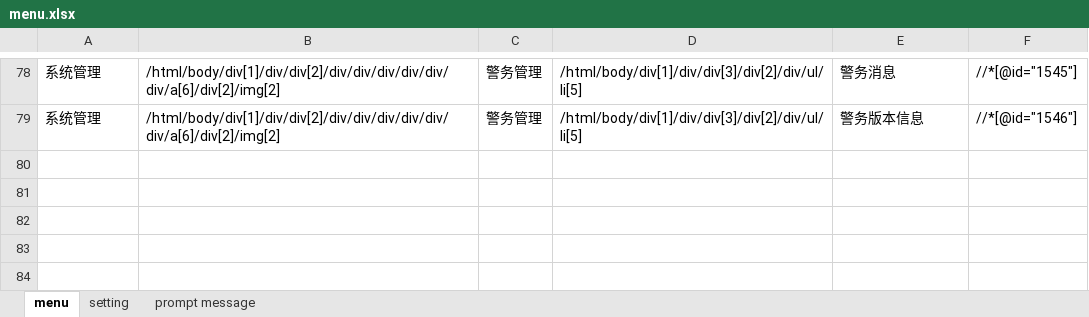
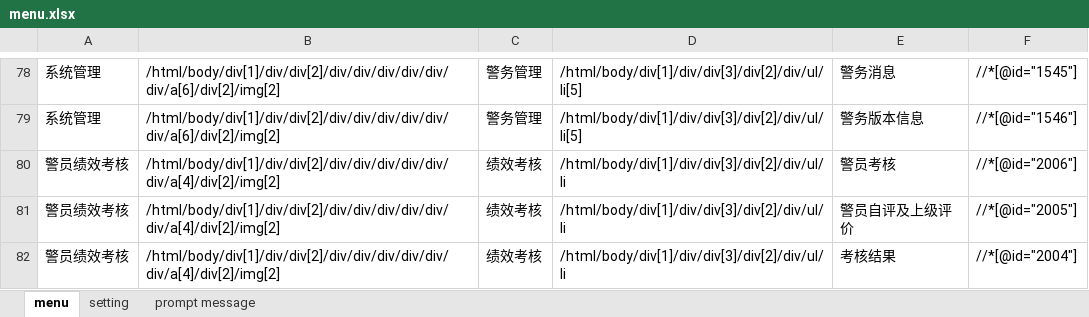
Before and after one commit to anghu3/xizangbianfang, an Excel workbook: menu.xlsx, sheet menu, drawn as a sheet; only a part is shown, gaps mark what is left out; values as stored, in another font and other column widths than the file's, no borders; the diff names each change by its address in the sheet, - before the commit and + after, or states it on an @@ line.

```diff
--- a/menu.xlsx (sheet menu)
+++ b/menu.xlsx (sheet menu)
+row 80: 警员绩效考核 | /html/body/div[1]/div/div[2]/div/div/div/div/div/div/a[4]/div[2]/img[2] | 绩效考核 | /html/body/div[1]/div/div[3]/div[2]/div/ul/li | 警员考核 | //*[@id="2006"]
+row 81: 警员绩效考核 | /html/body/div[1]/div/div[2]/div/div/div/div/div/div/a[4]/div[2]/img[2] | 绩效考核 | /html/body/div[1]/div/div[3]/div[2]/div/ul/li | 警员自评及上级评价 | //*[@id="2005"]
+row 82: 警员绩效考核 | /html/body/div[1]/div/div[2]/div/div/div/div/div/div/a[4]/div[2]/img[2] | 绩效考核 | /html/body/div[1]/div/div[3]/div[2]/div/ul/li | 考核结果 | //*[@id="2004"]
```
Also changed, not shown: sheet setting, 30 other files.
